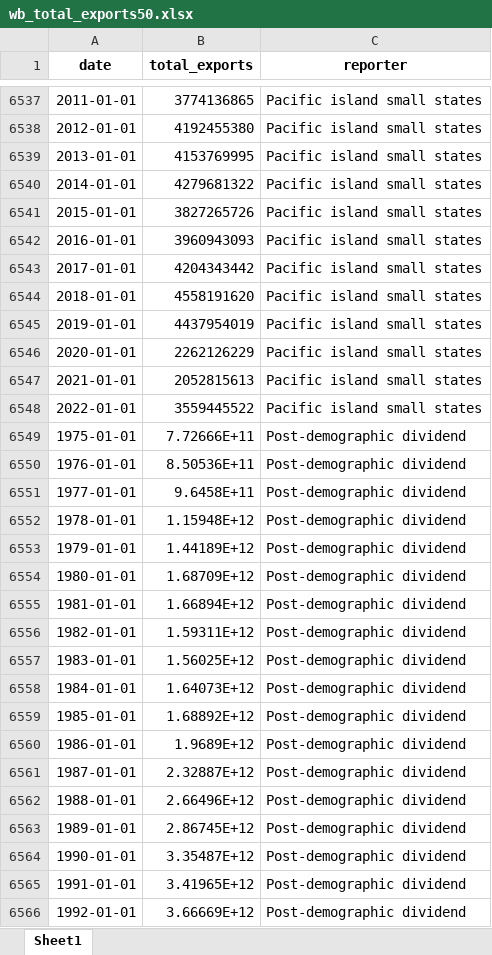
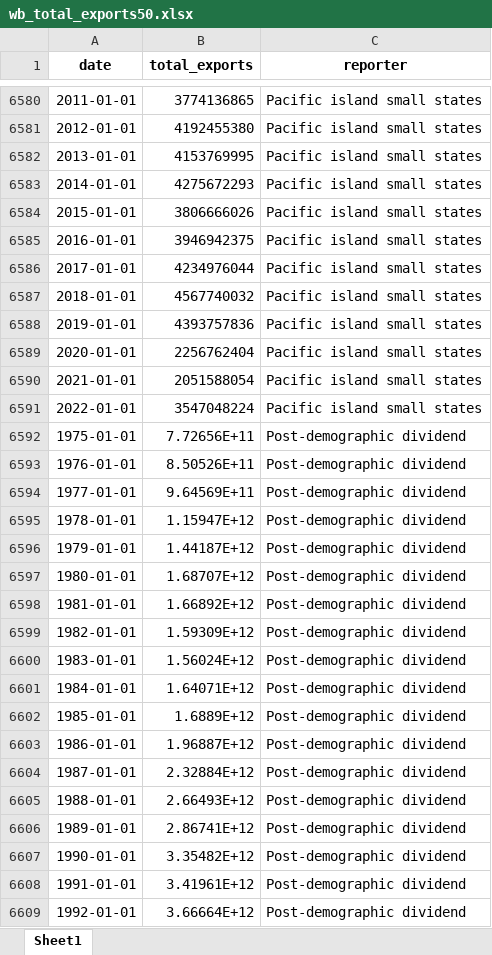
Before and after one commit to garrettspooner/Econ-Sanctions, an Excel workbook: data/wb_total_exports50.xlsx, sheet Sheet1, drawn as a sheet; only a part is shown, gaps mark what is left out; values as stored, in another font and other column widths than the file's, no borders; addresses are those after the commit; the diff covers the shown part only; the diff names each change by its address in the sheet, - before the commit and + after, or states it on an @@ line.

```diff
--- a/data/wb_total_exports50.xlsx (sheet Sheet1)
+++ b/data/wb_total_exports50.xlsx (sheet Sheet1)
-B6583 (total_exports): 4279681322
+B6583 (total_exports): 4275672293
-B6584 (total_exports): 3827265726
+B6584 (total_exports): 3806666026
-B6585 (total_exports): 3960943093
+B6585 (total_exports): 3946942375
-B6586 (total_exports): 4204343442
+B6586 (total_exports): 4234976044
-B6587 (total_exports): 4558191620
+B6587 (total_exports): 4567740032
-B6588 (total_exports): 4437954019
+B6588 (total_exports): 4393757836
-B6589 (total_exports): 2262126229
+B6589 (total_exports): 2256762404
-B6590 (total_exports): 2052815613
+B6590 (total_exports): 2051588054
-B6591 (total_exports): 3559445522
+B6591 (total_exports): 3547048224
-B6592 (total_exports): 7.72666E+11
+B6592 (total_exports): 7.72656E+11
-B6593 (total_exports): 8.50536E+11
+B6593 (total_exports): 8.50526E+11
-B6594 (total_exports): 9.6458E+11
+B6594 (total_exports): 9.64569E+11
-B6595 (total_exports): 1.15948E+12
+B6595 (total_exports): 1.15947E+12
-B6596 (total_exports): 1.44189E+12
+B6596 (total_exports): 1.44187E+12
-B6597 (total_exports): 1.68709E+12
+B6597 (total_exports): 1.68707E+12
-B6598 (total_exports): 1.66894E+12
+B6598 (total_exports): 1.66892E+12
-B6599 (total_exports): 1.59311E+12
+B6599 (total_exports): 1.59309E+12
-B6600 (total_exports): 1.56025E+12
+B6600 (total_exports): 1.56024E+12
-B6601 (total_exports): 1.64073E+12
+B6601 (total_exports): 1.64071E+12
-B6602 (total_exports): 1.68892E+12
+B6602 (total_exports): 1.6889E+12
-B6603 (total_exports): 1.9689E+12
+B6603 (total_exports): 1.96887E+12
-B6604 (total_exports): 2.32887E+12
+B6604 (total_exports): 2.32884E+12
-B6605 (total_exports): 2.66496E+12
+B6605 (total_exports): 2.66493E+12
-B6606 (total_exports): 2.86745E+12
+B6606 (total_exports): 2.86741E+12
-B6607 (total_exports): 3.35487E+12
+B6607 (total_exports): 3.35482E+12
-B6608 (total_exports): 3.41965E+12
+B6608 (total_exports): 3.41961E+12
-B6609 (total_exports): 3.66669E+12
+B6609 (total_exports): 3.66664E+12
```
Also changed, not shown: 53 added rows, 2 removed rows and 782 edited cells elsewhere in this sheet, data/comtrade_all_exports_2021A.xlsx, data/comtrade_total_exports_2021M.xlsx, 20 other files.
